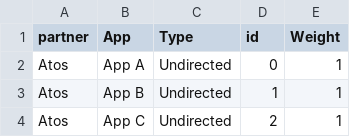
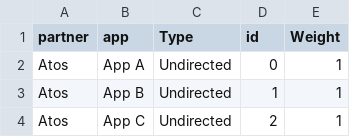
Before and after one commit to JeremSwak/graphPOC, a CSV file: data.csv, drawn as a sheet; only a part is shown.

Commit message:
Update data.csv

```diff
--- a/data.csv
+++ b/data.csv
@@ -1,2 +1,2 @@
-partner;App;Type;id;Weight
+partner;app;Type;id;Weight
 Atos;App A;Undirected;0;1
```
